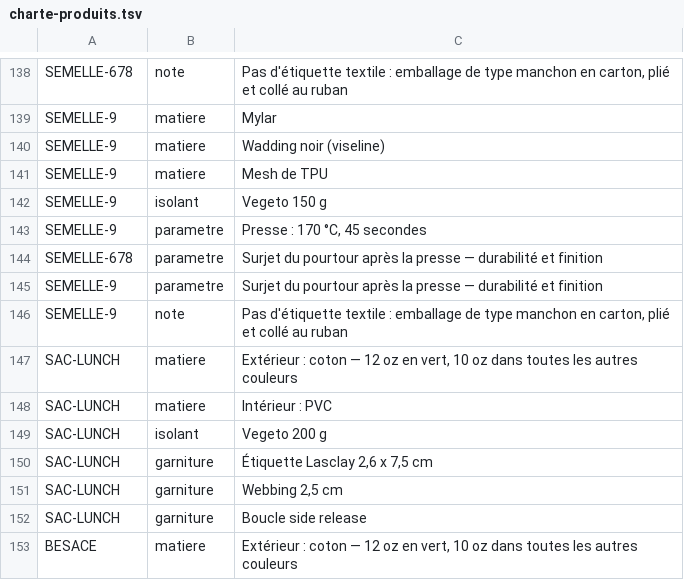
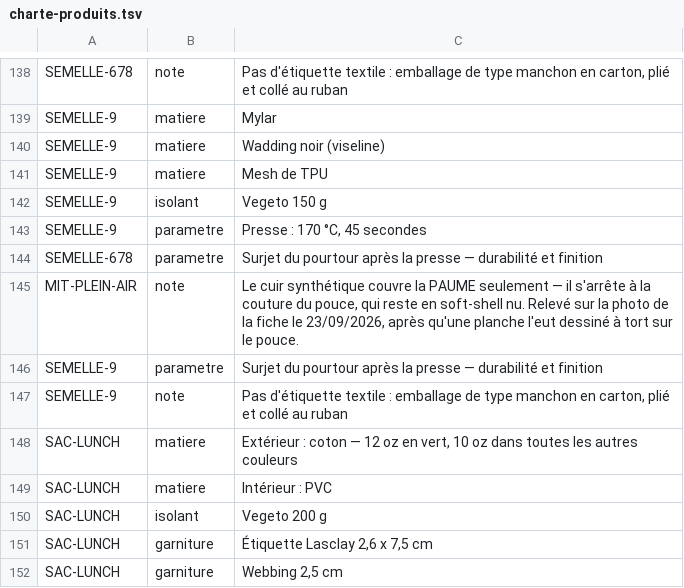
Before and after one commit to lasclay/missive-automations, a TSV file: mrp/donnees/charte-produits.tsv, drawn as a sheet; only a part is shown, gaps mark what is left out; the shorter side is filled out with more unchanged rows.

```diff
--- a/mrp/donnees/charte-produits.tsv
+++ b/mrp/donnees/charte-produits.tsv
@@ -144,2 +144,3 @@ SEMELLE-9	parametre	Presse : 170 °C, 45 secondes
 SEMELLE-678	parametre	Surjet du pourtour après la presse — durabilité et finition
+MIT-PLEIN-AIR	note	Le cuir synthétique couvre la PAUME seulement — il s'arrête à la couture du pouce, qui reste en soft-shell nu. Relevé sur la photo de la fiche le 23/09/2026, après qu'une planche l'eut dessiné à tort sur le pouce.
 SEMELLE-9	parametre	Surjet du pourtour après la presse — durabilité et finition
```
Also changed, not shown: mrp/donnees/planches-prompts.tsv, 3 other files.
